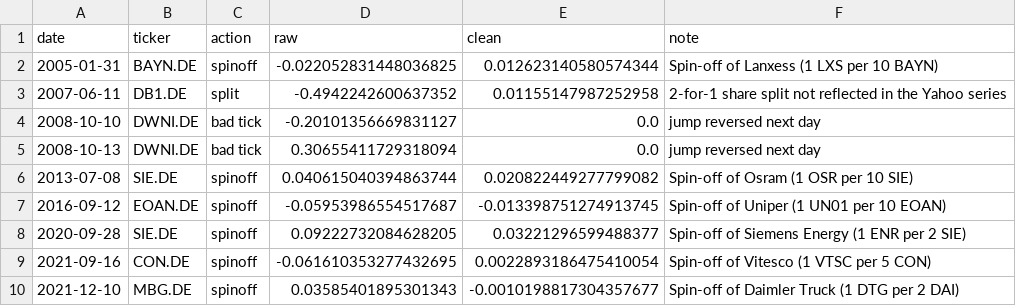
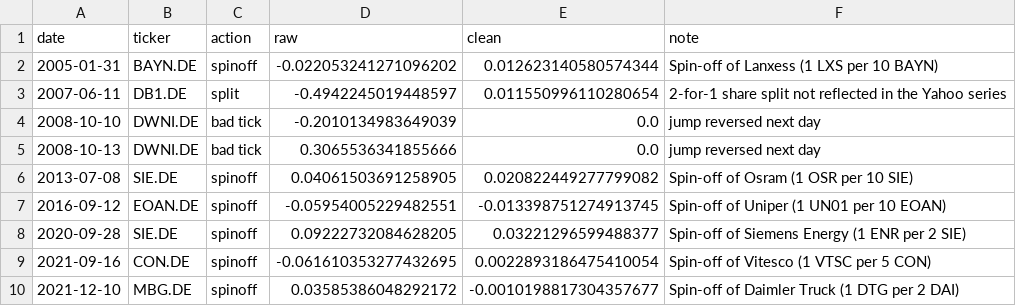
Before and after one commit to Tristan-sketch/dax-quant-research, a CSV file: results/data_quality_log.csv, drawn as a sheet.

```diff
--- a/results/data_quality_log.csv
+++ b/results/data_quality_log.csv
@@ -1,10 +1,10 @@
 date,ticker,action,raw,clean,note
-2005-01-31,BAYN.DE,spinoff,-0.022052831448036825,0.012623140580574344,Spin-off of Lanxess (1 LXS per 10 BAYN)
-2007-06-11,DB1.DE,split,-0.4942242600637352,0.01155147987252958,2-for-1 share split not reflected in the Yahoo series
-2008-10-10,DWNI.DE,bad tick,-0.20101356669831127,0.0,jump reversed next day
-2008-10-13,DWNI.DE,bad tick,0.30655411729318094,0.0,jump reversed next day
-2013-07-08,SIE.DE,spinoff,0.040615040394863744,0.020822449277799082,Spin-off of Osram (1 OSR per 10 SIE)
-2016-09-12,EOAN.DE,spinoff,-0.05953986554517687,-0.013398751274913745,Spin-off of Uniper (1 UN01 per 10 EOAN)
+2005-01-31,BAYN.DE,spinoff,-0.022053241271096202,0.012623140580574344,Spin-off of Lanxess (1 LXS per 10 BAYN)
+2007-06-11,DB1.DE,split,-0.4942245019448597,0.011550996110280654,2-for-1 share split not reflected in the Yahoo series
+2008-10-10,DWNI.DE,bad tick,-0.2010134983649039,0.0,jump reversed next day
+2008-10-13,DWNI.DE,bad tick,0.3065536341855666,0.0,jump reversed next day
+2013-07-08,SIE.DE,spinoff,0.04061503691258905,0.020822449277799082,Spin-off of Osram (1 OSR per 10 SIE)
+2016-09-12,EOAN.DE,spinoff,-0.05954005229482551,-0.013398751274913745,Spin-off of Uniper (1 UN01 per 10 EOAN)
 2020-09-28,SIE.DE,spinoff,0.09222732084628205,0.03221296599488377,Spin-off of Siemens Energy (1 ENR per 2 SIE)
 2021-09-16,CON.DE,spinoff,-0.061610353277432695,0.0022893186475410054,Spin-off of Vitesco (1 VTSC per 5 CON)
-2021-12-10,MBG.DE,spinoff,0.03585401895301343,-0.0010198817304357677,Spin-off of Daimler Truck (1 DTG per 2 DAI)
+2021-12-10,MBG.DE,spinoff,0.03585386048292172,-0.0010198817304357677,Spin-off of Daimler Truck (1 DTG per 2 DAI)
```
Also changed, not shown: results/factor_tests.csv, results/monthly_returns.csv, 32 other files.
